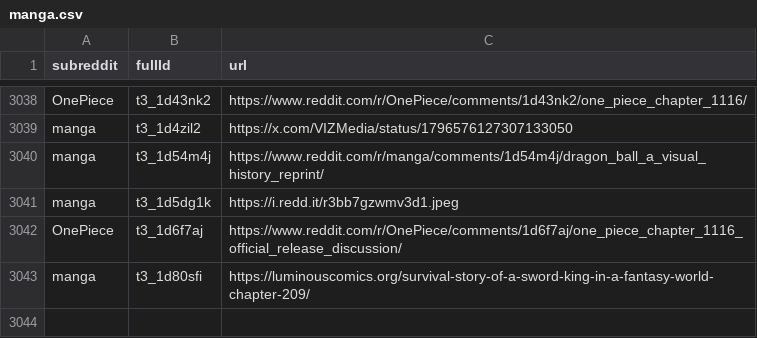
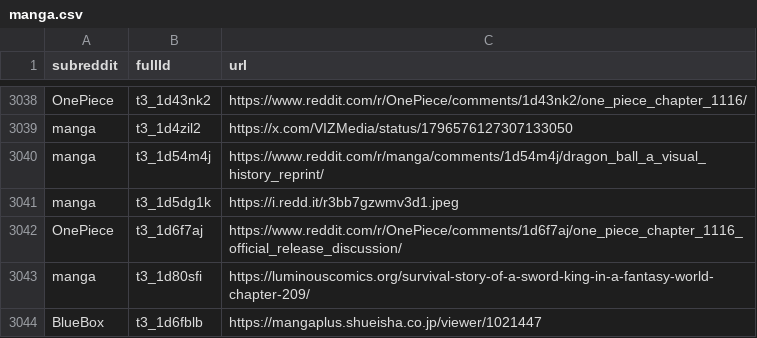
Before and after one commit to dli-invest/finreddit, a CSV file: internal/manga.csv, drawn as a sheet; only a part is shown, gaps mark what is left out.

```diff
--- a/internal/manga.csv
+++ b/internal/manga.csv
@@ -3043 +3043,2 @@ OnePiece,t3_1d6f7aj,https://www.reddit.com/r/OnePiece/comments/1d6f7aj/one_piece
 manga,t3_1d80sfi,https://luminouscomics.org/survival-story-of-a-sword-king-in-a-fantasy-world-chapter-209/
+BlueBox,t3_1d6fblb,https://mangaplus.shueisha.co.jp/viewer/1021447
```
